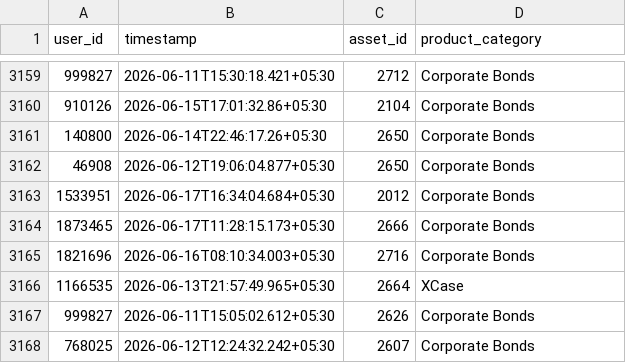
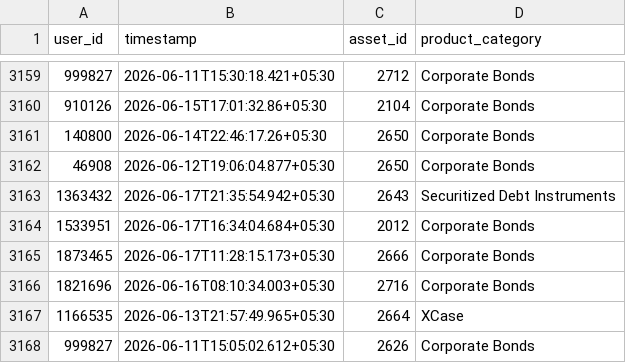
Before and after one commit to gripinvest/gi-analytics, a CSV file: backend/data/asset_search/W11_jun11-jun17_invest_now_button_clicked.csv, drawn as a sheet; only a part is shown, gaps mark what is left out; the shorter side is filled out with more unchanged rows; the diff names each change by its address in the sheet, - before the commit and + after, or states it on an @@ line.

```diff
--- a/backend/data/asset_search/W11_jun11-jun17_invest_now_button_clicked.csv
+++ b/backend/data/asset_search/W11_jun11-jun17_invest_now_button_clicked.csv
+row 3163: 1363432 | 2026-06-17T21:35:54.942+05:30 | 2643 | Securitized Debt Instruments
```
Also changed, not shown: 11 other files.
